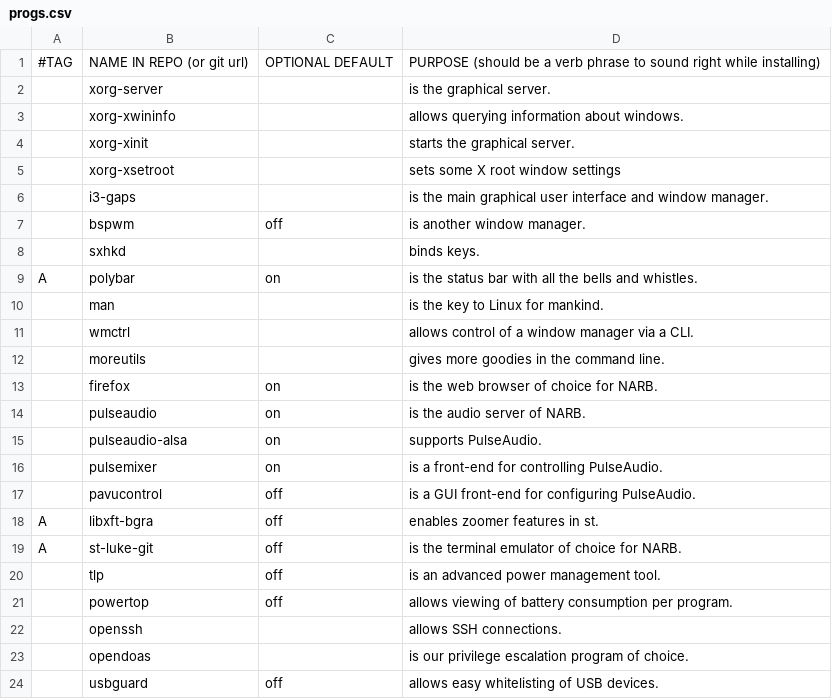
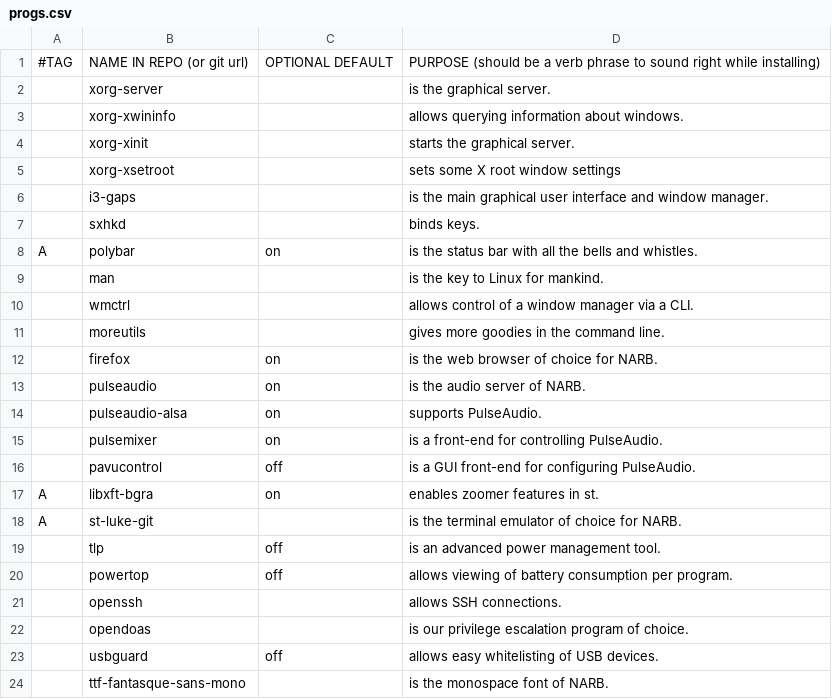
Before and after one commit to nicholastay/dotfiles, a CSV file: .local/narb/progs.csv, drawn as a sheet; only a part is shown; the shorter side is filled out with more unchanged rows.

Commit message:
for narb, default i3 wm

```diff
--- a/.local/narb/progs.csv
+++ b/.local/narb/progs.csv
@@ -6,3 +6,2 @@
 ,i3-gaps,,is the main graphical user interface and window manager.,
-,bspwm,off,is another window manager.,
 ,sxhkd,,binds keys.,
@@ -17,4 +16,4 @@ A,polybar,on,is the status bar with all the bells and whistles.,
 ,pavucontrol,off,is a GUI front-end for configuring PulseAudio.,
-A,libxft-bgra,off,enables zoomer features in st.,
-A,st-luke-git,off,is the terminal emulator of choice for NARB.,
+A,libxft-bgra,on,enables zoomer features in st.,
+A,st-luke-git,,is the terminal emulator of choice for NARB.,
 ,tlp,off,is an advanced power management tool.,
```
Also changed, not shown: 2 other files.
